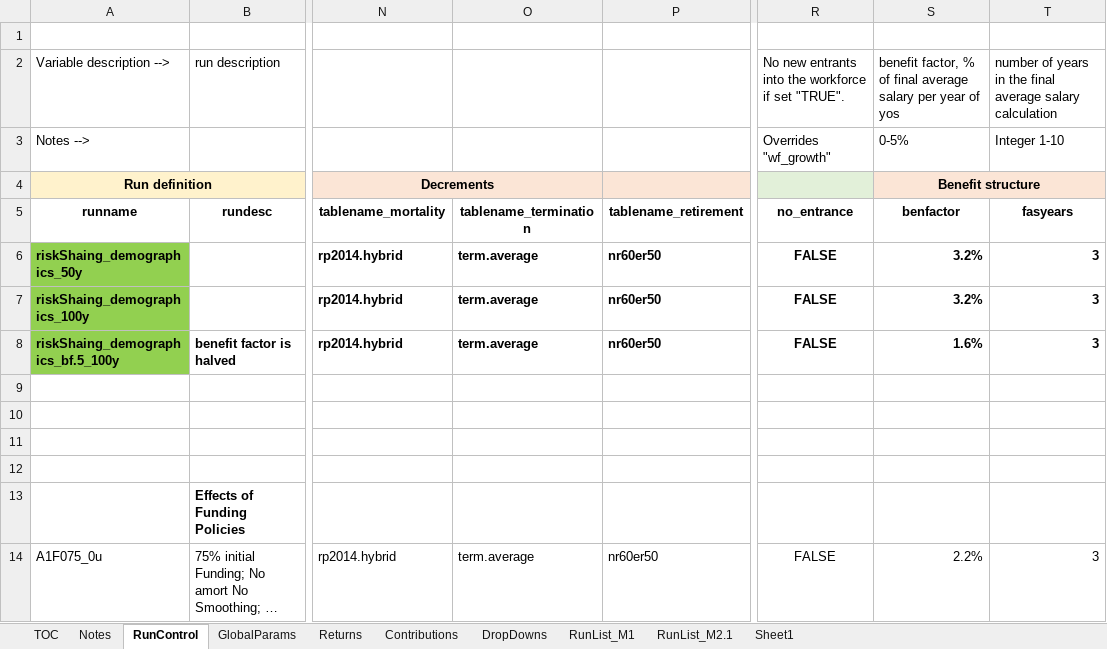
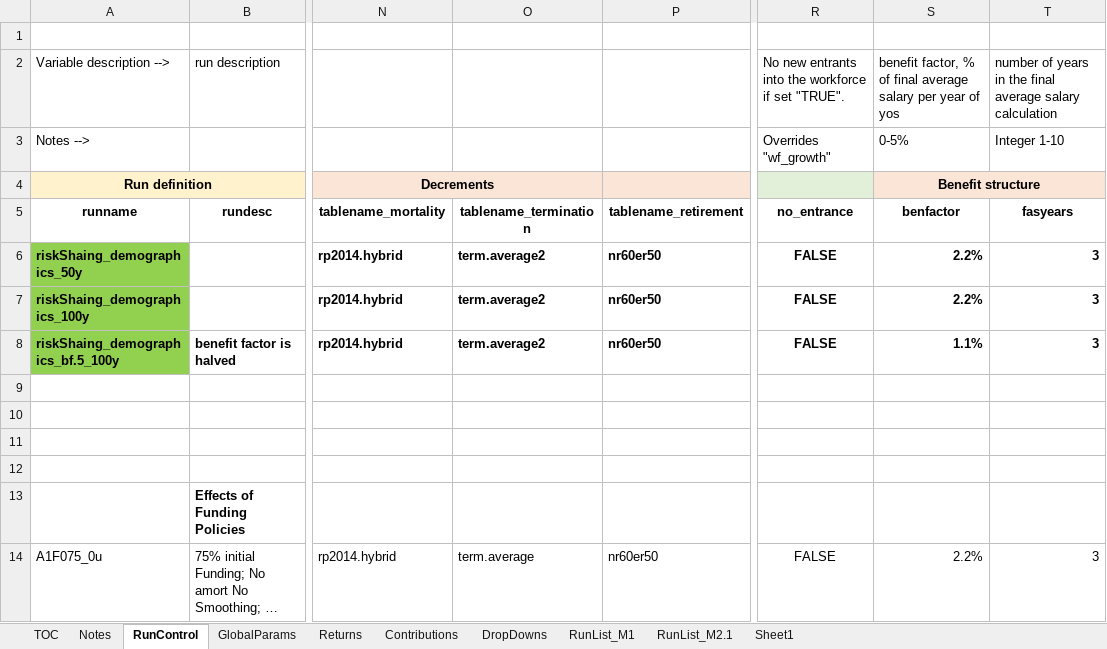
Before and after one commit to yimengyin16/Model_Main, an Excel workbook: Inputs_riskSharing/RunControl_riskSharing.xlsx, sheet RunControl, drawn as a sheet; only a part is shown, gaps mark what is left out; long unchanged cells end in …; values as stored, in another font and other column widths than the file's, no borders; the diff names each change by its address in the sheet, - before the commit and + after, or states it on an @@ line.

```diff
--- a/Inputs_riskSharing/RunControl_riskSharing.xlsx (sheet RunControl)
+++ b/Inputs_riskSharing/RunControl_riskSharing.xlsx (sheet RunControl)
-O6:O8 (tablename_termination): term.average
+O6:O8 (tablename_termination): term.average2
-S6:S7 (benfactor): 3.2%
+S6:S7 (benfactor): 2.2%
-S8 (benfactor): 1.6%
+S8 (benfactor): 1.1%
```
Also changed, not shown: sheet DropDowns, 4 other files.
